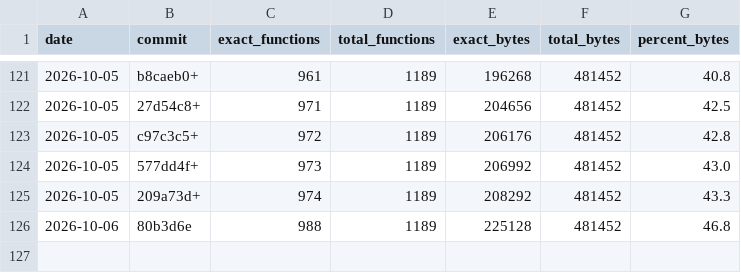
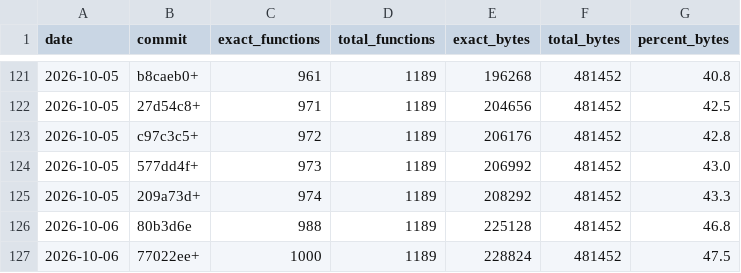
Before and after one commit to LANCommander/THPS, a CSV file: decomp/progress.csv, drawn as a sheet; only a part is shown, gaps mark what is left out; the diff names each change by its address in the sheet, - before the commit and + after, or states it on an @@ line.

```diff
--- a/decomp/progress.csv
+++ b/decomp/progress.csv
+row 127: 2026-10-06 | 77022ee+ | 1000 | 1189 | 228824 | 481452 | 47.5
```
Also changed, not shown: decomp/matched.tsv, decomp/nearmiss.tsv, 3 other files.
